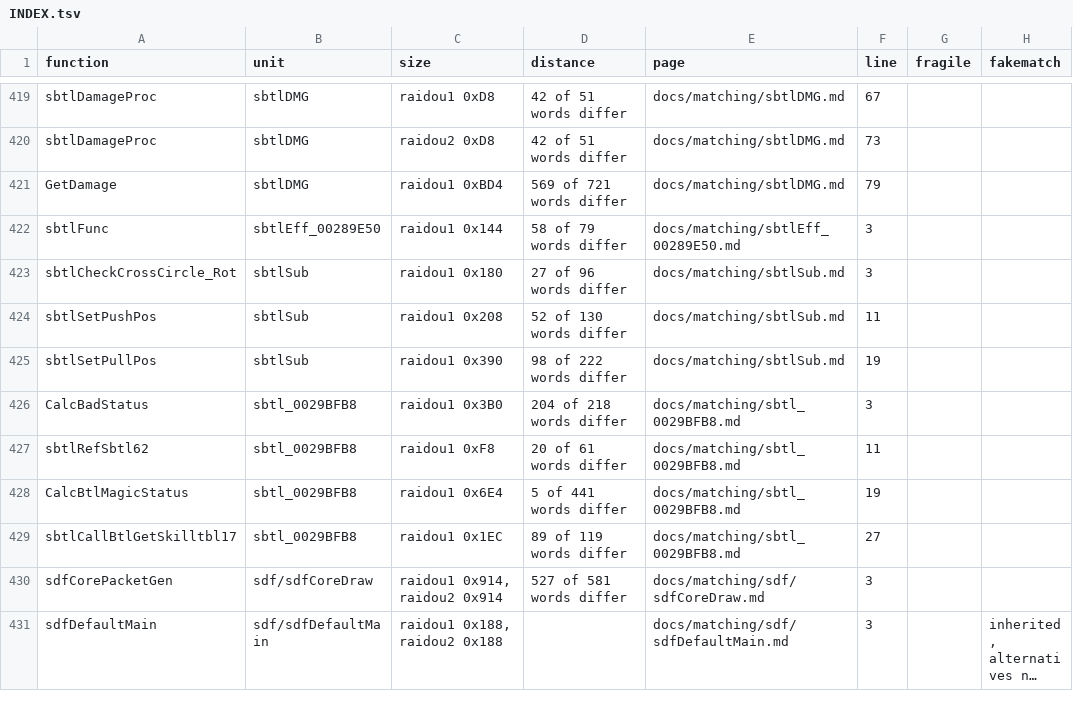
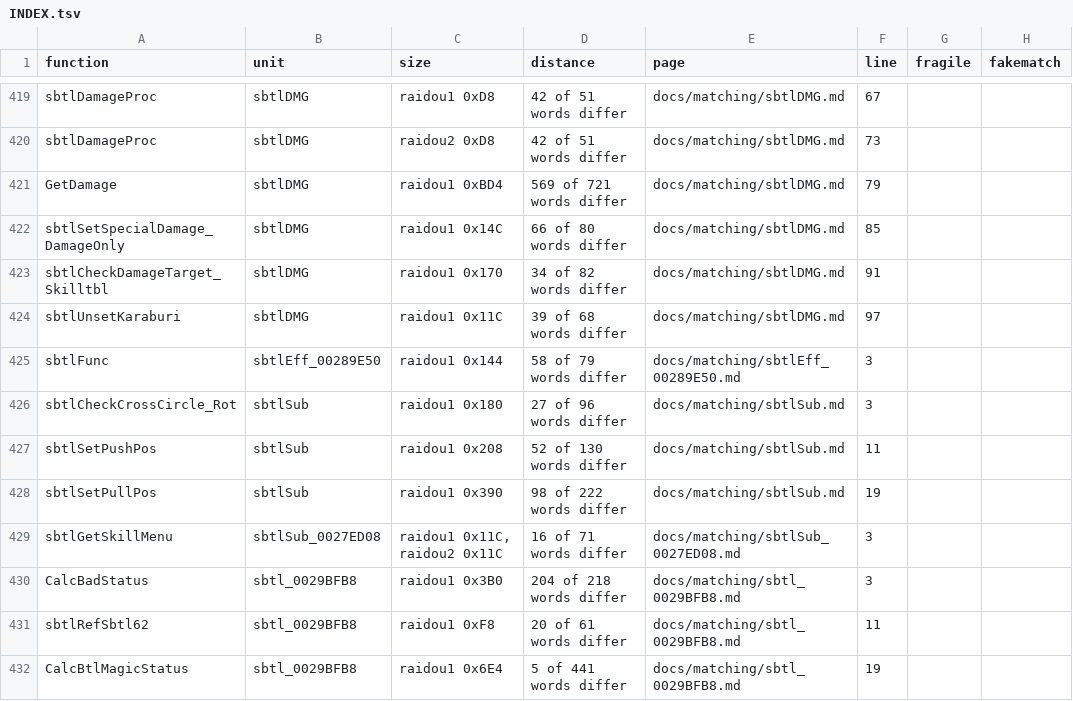
Before and after one commit to Megami-Decomps/raidou-decomp, a TSV file: docs/matching/INDEX.tsv, drawn as a sheet; only a part is shown, gaps mark what is left out; the shorter side is filled out with more unchanged rows; long unchanged cells end in …; the diff names each change by its address in the sheet, - before the commit and + after, or states it on an @@ line.

Commit message:
Add U06-battle batch part 2 (16 match, 4 non-matching)

```diff
--- a/docs/matching/INDEX.tsv
+++ b/docs/matching/INDEX.tsv
+row 422: sbtlSetSpecialDamage_DamageOnly | sbtlDMG | raidou1 0x14C | 66 of 80 words differ | docs/matching/sbtlDMG.md | 85
+row 423: sbtlCheckDamageTarget_Skilltbl | sbtlDMG | raidou1 0x170 | 34 of 82 words differ | docs/matching/sbtlDMG.md | 91
+row 424: sbtlUnsetKaraburi | sbtlDMG | raidou1 0x11C | 39 of 68 words differ | docs/matching/sbtlDMG.md | 97
+row 429: sbtlGetSkillMenu | sbtlSub_0027ED08 | raidou1 0x11C, raidou2 0x11C | 16 of 71 words differ | docs/matching/sbtlSub_0027ED08.md | 3
```
Also changed, not shown: 18 other files.
